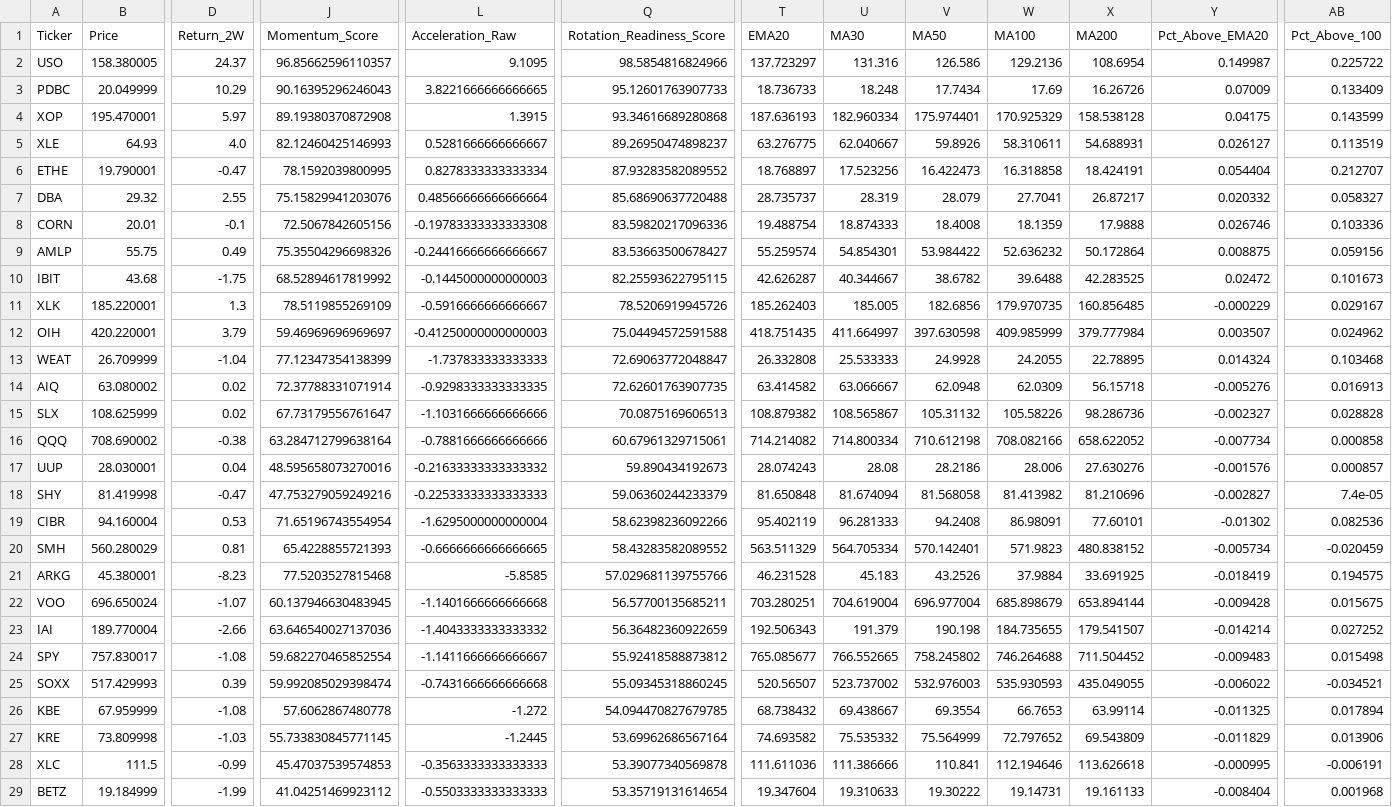
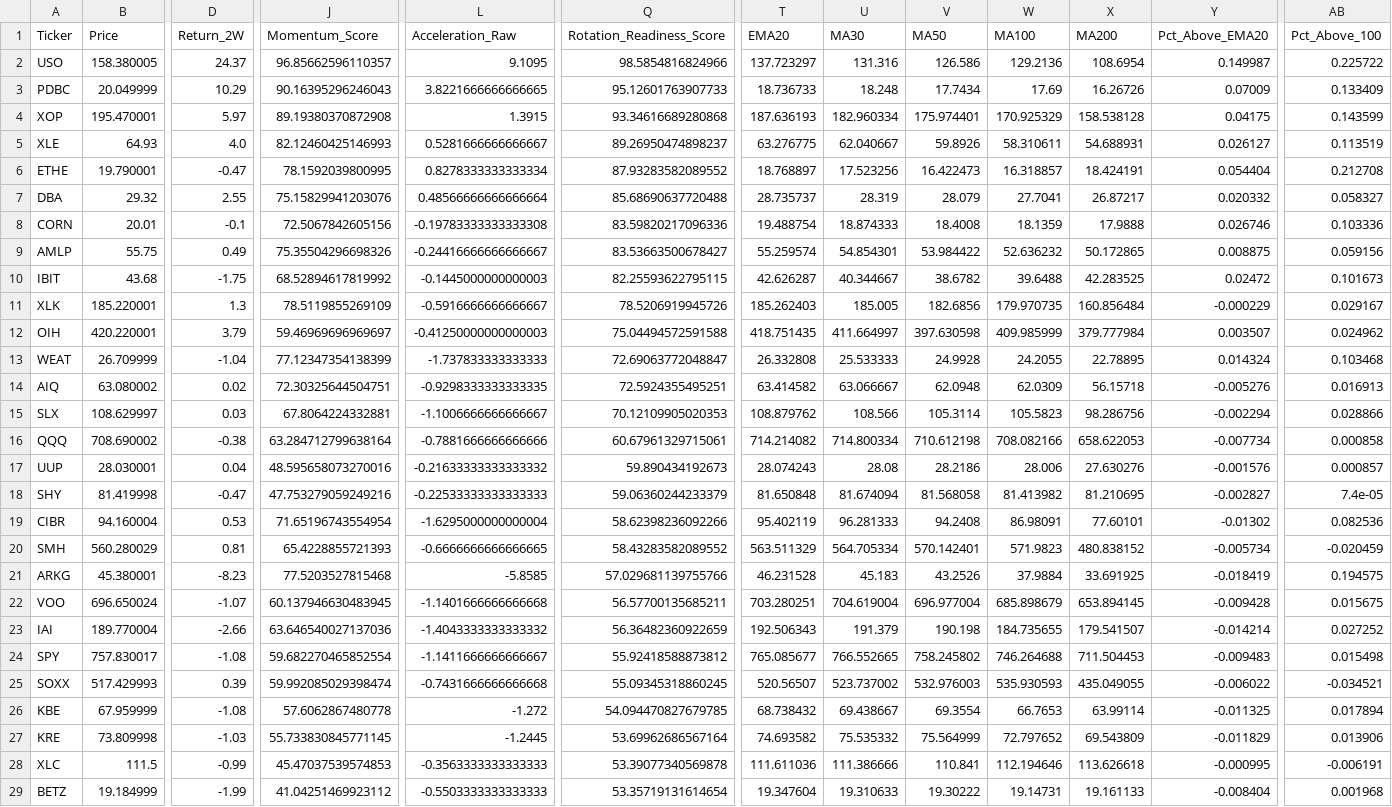
Before and after one commit to walkemr2/walker-analytics, a CSV file: data_processed/web_rotation_snapshot.csv, drawn as a sheet; only a part is shown, gaps mark what is left out; the diff covers the shown part only; the diff names each change by its address in the sheet, - before the commit and + after, or states it on an @@ line.

```diff
--- a/data_processed/web_rotation_snapshot.csv
+++ b/data_processed/web_rotation_snapshot.csv
-W6 (MA100): 16.318858
+W6 (MA100): 16.318857
-AB6 (Pct_Above_100): 0.212707
+AB6 (Pct_Above_100): 0.212708
-X9 (MA200): 50.172864
+X9 (MA200): 50.172865
-X11 (MA200): 160.856485
+X11 (MA200): 160.856484
-J14 (Momentum_Score): 72.37788331071914
+J14 (Momentum_Score): 72.30325644504751
-Q14 (Rotation_Readiness_Score): 72.62601763907735
+Q14 (Rotation_Readiness_Score): 72.5924355495251
-B15 (Price): 108.625999
+B15 (Price): 108.629997
-D15 (Return_2W): 0.02
+D15 (Return_2W): 0.03
-J15 (Momentum_Score): 67.73179556761647
+J15 (Momentum_Score): 67.8064224332881
-L15 (Acceleration_Raw): -1.1031666666666666
+L15 (Acceleration_Raw): -1.1006666666666667
-Q15 (Rotation_Readiness_Score): 70.0875169606513
+Q15 (Rotation_Readiness_Score): 70.12109905020353
-T15 (EMA20): 108.879382
+T15 (EMA20): 108.879762
-U15 (MA30): 108.565867
+U15 (MA30): 108.566
-V15 (MA50): 105.31132
+V15 (MA50): 105.3114
-W15 (MA100): 105.58226
+W15 (MA100): 105.5823
-X15 (MA200): 98.286736
+X15 (MA200): 98.286756
-Y15 (Pct_Above_EMA20): -0.002327
+Y15 (Pct_Above_EMA20): -0.002294
-AB15 (Pct_Above_100): 0.028828
+AB15 (Pct_Above_100): 0.028866
-X16 (MA200): 658.622052
+X16 (MA200): 658.622053
-X18 (MA200): 81.210696
+X18 (MA200): 81.210695
-X22 (MA200): 653.894144
+X22 (MA200): 653.894145
-X24 (MA200): 711.504452
+X24 (MA200): 711.504453
```
Also changed, not shown: 32 edited cells elsewhere in this file, data_processed/moving_average_latest.csv, data_processed/sector_prices.csv, 16 other files.
